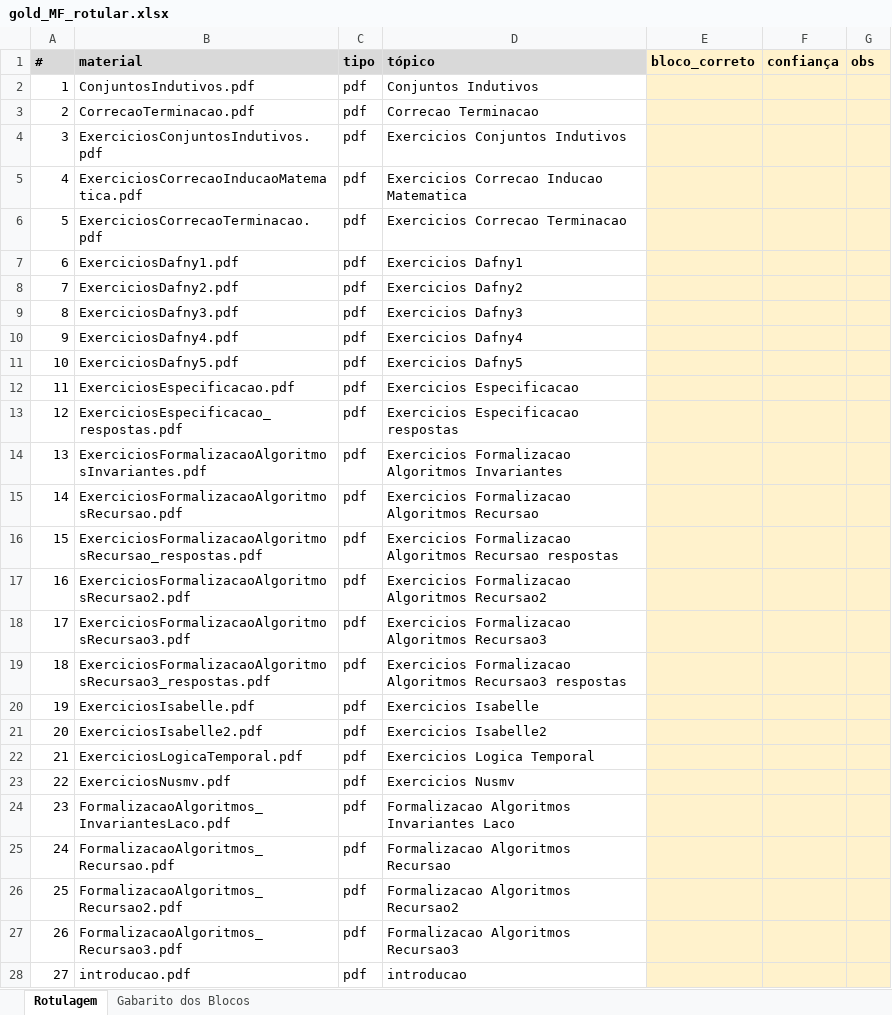
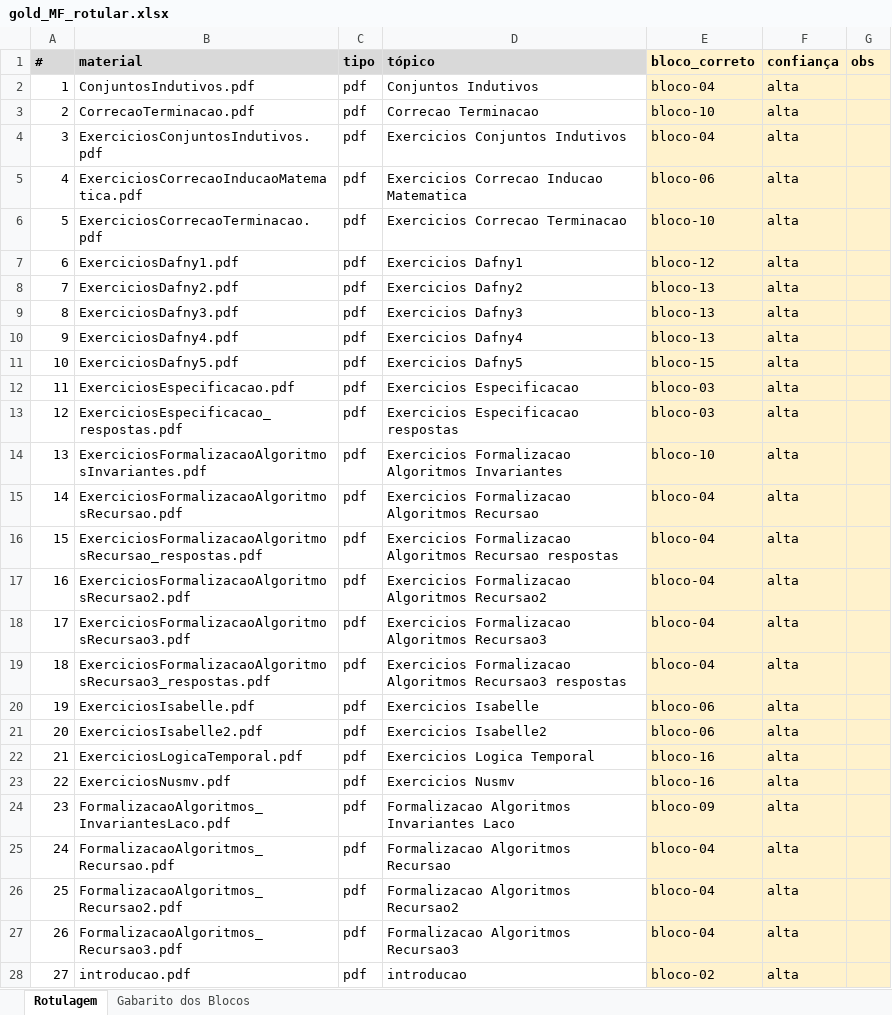
Before and after one commit to HumbertoCG18/GPT-Tutor-Generator, an Excel workbook: docs/reports/gold_templates/gold_MF_rotular.xlsx, sheet Rotulagem, drawn as a sheet; only a part is shown; values as stored, in another font and other column widths than the file's, no borders; the diff covers the shown part only; the diff names each change by its address in the sheet, - before the commit and + after, or states it on an @@ line.

```diff
--- a/docs/reports/gold_templates/gold_MF_rotular.xlsx (sheet Rotulagem)
+++ b/docs/reports/gold_templates/gold_MF_rotular.xlsx (sheet Rotulagem)
-E2 (bloco_correto): (empty)
+E2 (bloco_correto): bloco-04
-F2:F28 (confiança): (empty)
+F2:F28 (confiança): alta
-E3 (bloco_correto): (empty)
+E3 (bloco_correto): bloco-10
-E4 (bloco_correto): (empty)
+E4 (bloco_correto): bloco-04
-E5 (bloco_correto): (empty)
+E5 (bloco_correto): bloco-06
-E6 (bloco_correto): (empty)
+E6 (bloco_correto): bloco-10
-E7 (bloco_correto): (empty)
+E7 (bloco_correto): bloco-12
-E8:E10 (bloco_correto): (empty)
+E8:E10 (bloco_correto): bloco-13
-E11 (bloco_correto): (empty)
+E11 (bloco_correto): bloco-15
-E12:E13 (bloco_correto): (empty)
+E12:E13 (bloco_correto): bloco-03
-E14 (bloco_correto): (empty)
+E14 (bloco_correto): bloco-10
-E15:E19 (bloco_correto): (empty)
+E15:E19 (bloco_correto): bloco-04
-E20:E21 (bloco_correto): (empty)
+E20:E21 (bloco_correto): bloco-06
-E22:E23 (bloco_correto): (empty)
+E22:E23 (bloco_correto): bloco-16
-E24 (bloco_correto): (empty)
+E24 (bloco_correto): bloco-09
-E25:E27 (bloco_correto): (empty)
+E25:E27 (bloco_correto): bloco-04
-E28 (bloco_correto): (empty)
+E28 (bloco_correto): bloco-02
```
Also changed, not shown: 80 edited cells elsewhere in this sheet, sheet Gabarito dos Blocos, 1 other file.
